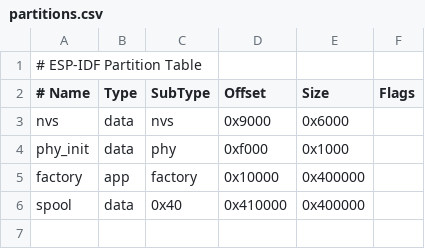
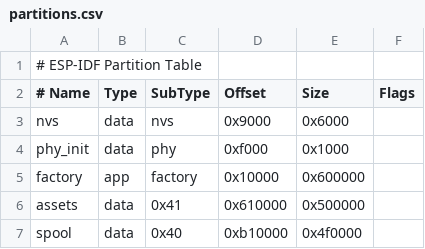
Before and after one commit to enuzzo/bisc8, a CSV file: firmware/bisc8_fortune/partitions.csv, drawn as a sheet.

```diff
--- a/firmware/bisc8_fortune/partitions.csv
+++ b/firmware/bisc8_fortune/partitions.csv
@@ -4,3 +4,4 @@ nvs,      data, nvs,     0x9000,   0x6000,
 phy_init, data, phy,     0xf000,   0x1000,
-factory,  app,  factory, 0x10000,  0x400000,
-spool,    data, 0x40,    0x410000,  0x400000,
+factory,  app,  factory, 0x10000,  0x600000,
+assets,   data, 0x41,    0x610000,  0x500000,
+spool,    data, 0x40,    0xb10000,  0x4f0000,
```
Also changed, not shown: 2 other files.
